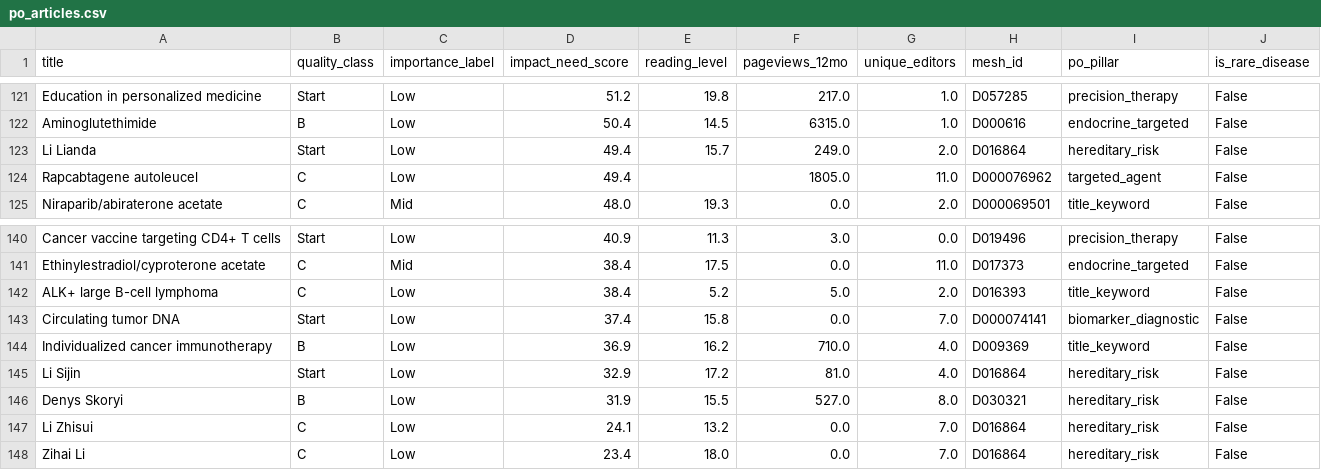
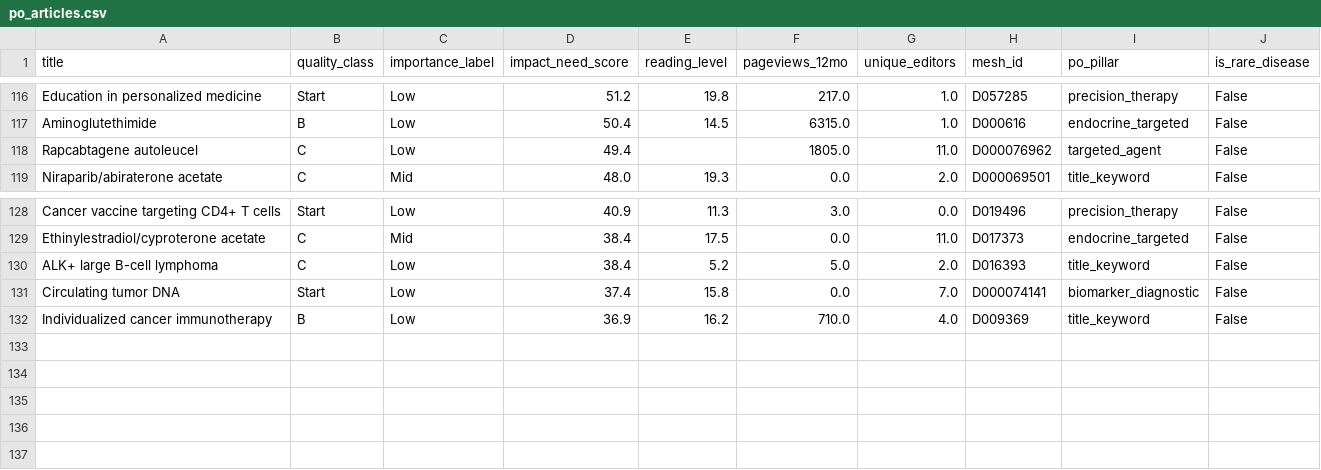
Before and after one commit to zacharyschneider-lynch-pixel/wikimed-dashboard, a CSV file: data/po_articles.csv, drawn as a sheet; only a part is shown, gaps mark what is left out; the diff covers the shown part only.

```diff
--- a/data/po_articles.csv
+++ b/data/po_articles.csv
@@ -122,3 +117,2 @@ Education in personalized medicine,Start,Low,51.2,19.8,217.0,1.0,D057285,precisi
 Aminoglutethimide,B,Low,50.4,14.5,6315.0,1.0,D000616,endocrine_targeted,False
-Li Lianda,Start,Low,49.4,15.7,249.0,2.0,D016864,hereditary_risk,False
 Rapcabtagene autoleucel,C,Low,49.4,,1805.0,11.0,D000076962,targeted_agent,False
@@ -144,5 +132 @@ Circulating tumor DNA,Start,Low,37.4,15.8,0.0,7.0,D000074141,biomarker_diagnosti
 Individualized cancer immunotherapy,B,Low,36.9,16.2,710.0,4.0,D009369,title_keyword,False
-Li Sijin,Start,Low,32.9,17.2,81.0,4.0,D016864,hereditary_risk,False
-Denys Skoryi,B,Low,31.9,15.5,527.0,8.0,D030321,hereditary_risk,False
-Li Zhisui,C,Low,24.1,13.2,0.0,7.0,D016864,hereditary_risk,False
-Zihai Li,C,Low,23.4,18.0,0.0,7.0,D016864,hereditary_risk,False
```
Also changed, not shown: 11 removed rows elsewhere in this file, data/po_analysis_summary.csv, 3 other files.
